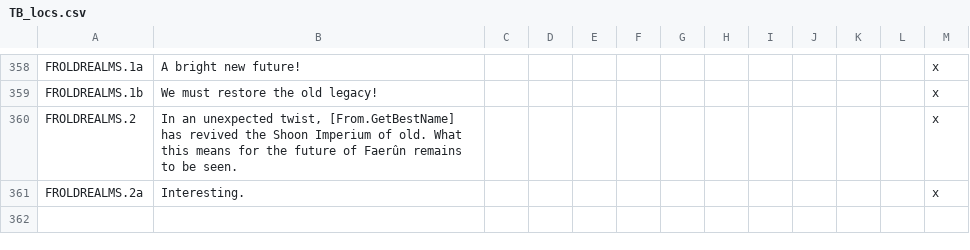
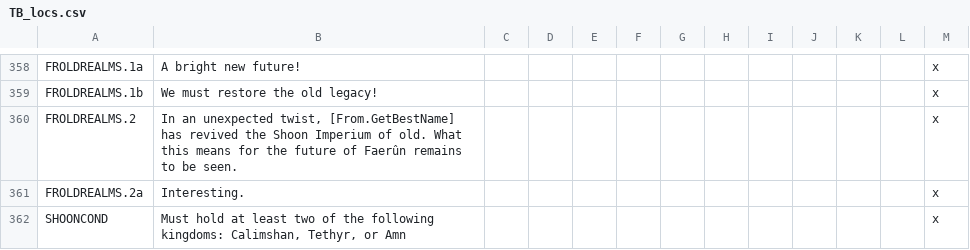
Before and after one commit to ProjectFaerun/Faerun, a CSV file: Faerun/localisation/TB_locs.csv, drawn as a sheet; only a part is shown, gaps mark what is left out; the diff names each change by its address in the sheet, - before the commit and + after, or states it on an @@ line.

Commit message:
shoon fix?

```diff
--- a/Faerun/localisation/TB_locs.csv
+++ b/Faerun/localisation/TB_locs.csv
+row 362: SHOONCOND | Must hold at least two of the following kingdoms: Calimshan, Tethyr, or Amn |  |  |  |  |  |  |  |  |  |  | x
```
Also changed, not shown: 1 other file.
